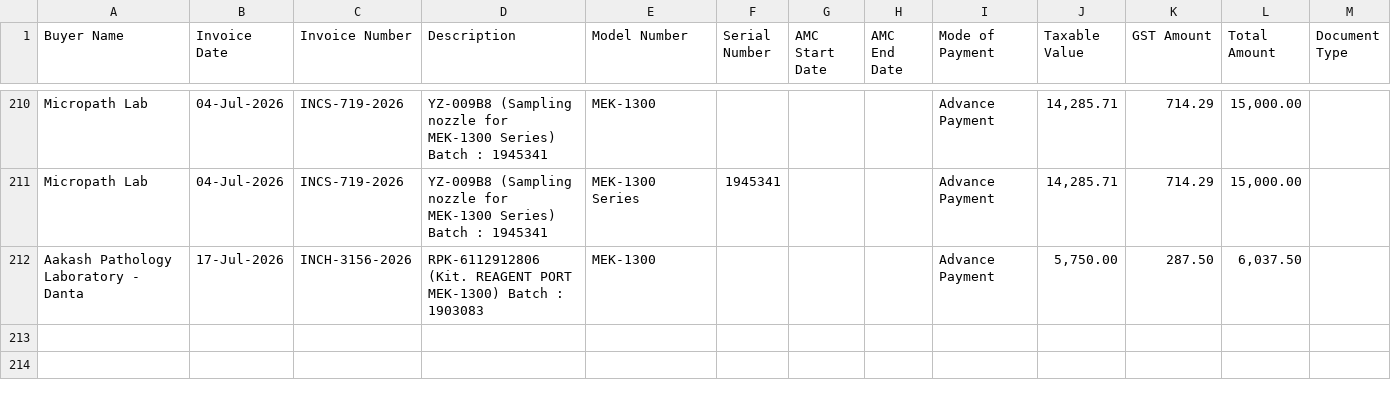
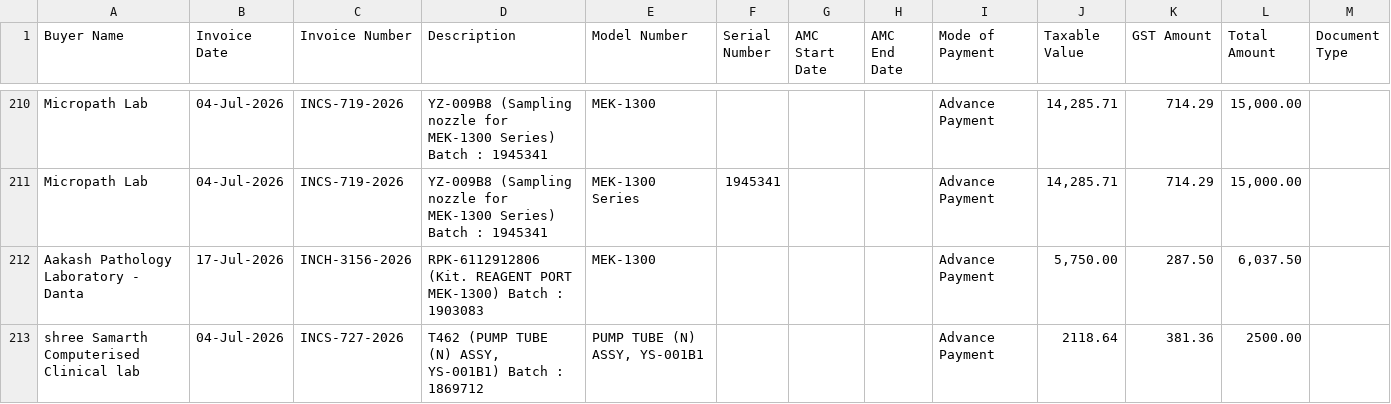
Before and after one commit to dehshat/invoice-tracker, a CSV file: Invoices_Database.csv, drawn as a sheet; only a part is shown, gaps mark what is left out.

Commit message:
Append new invoice data

```diff
--- a/Invoices_Database.csv
+++ b/Invoices_Database.csv
@@ -212 +212,2 @@
 "Aakash Pathology Laboratory - Danta","17-Jul-2026","INCH-3156-2026","RPK-6112912806 (Kit. REAGENT PORT MEK-1300) Batch : 1903083","MEK-1300","","","","Advance Payment","5,750.00","287.50","6,037.50",""
+"shree Samarth Computerised Clinical lab","04-Jul-2026","INCS-727-2026","T462 (PUMP TUBE (N) ASSY, YS-001B1) Batch : 1869712","PUMP TUBE (N) ASSY, YS-001B1","","","","Advance Payment","2118.64","381.36","2500.00",""
```
